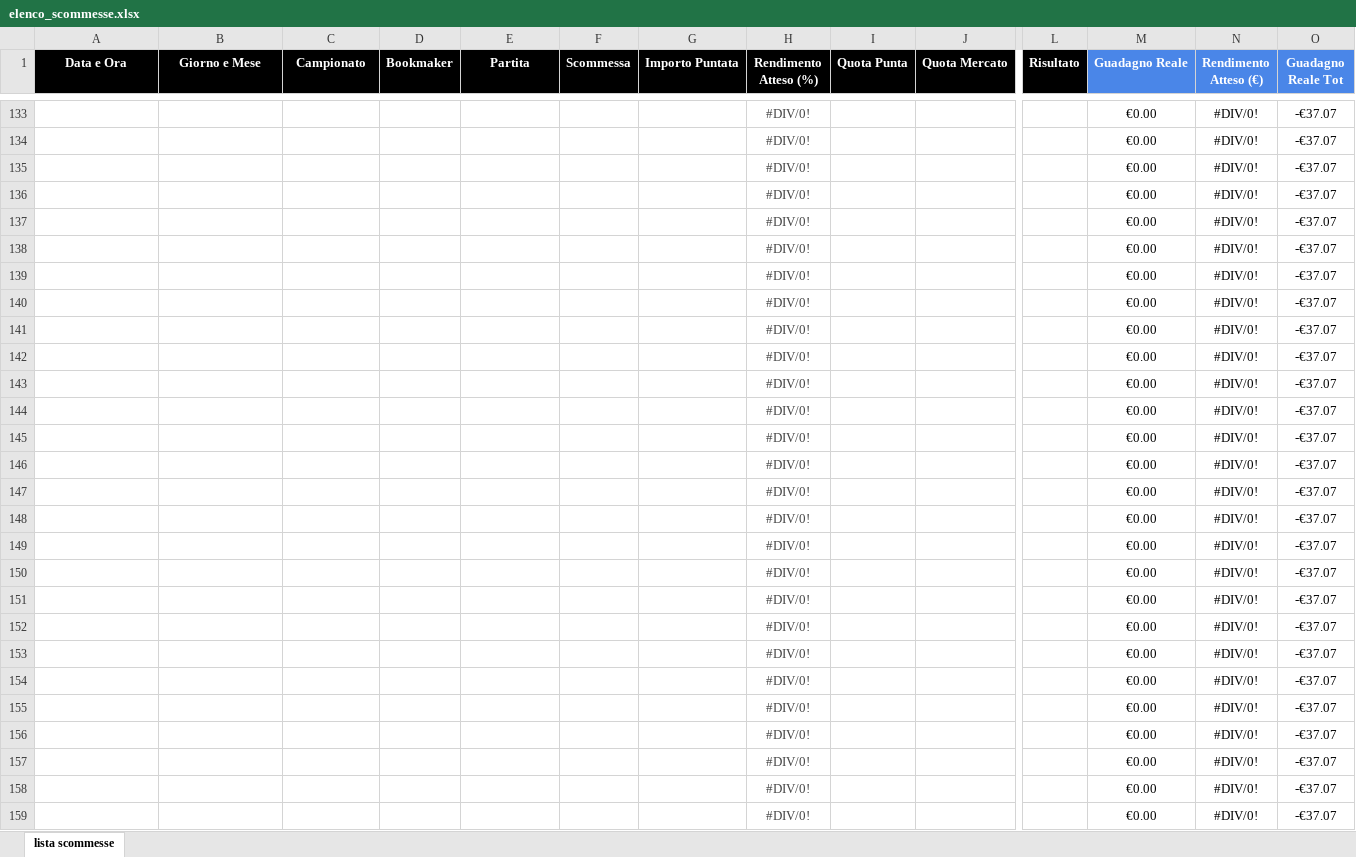
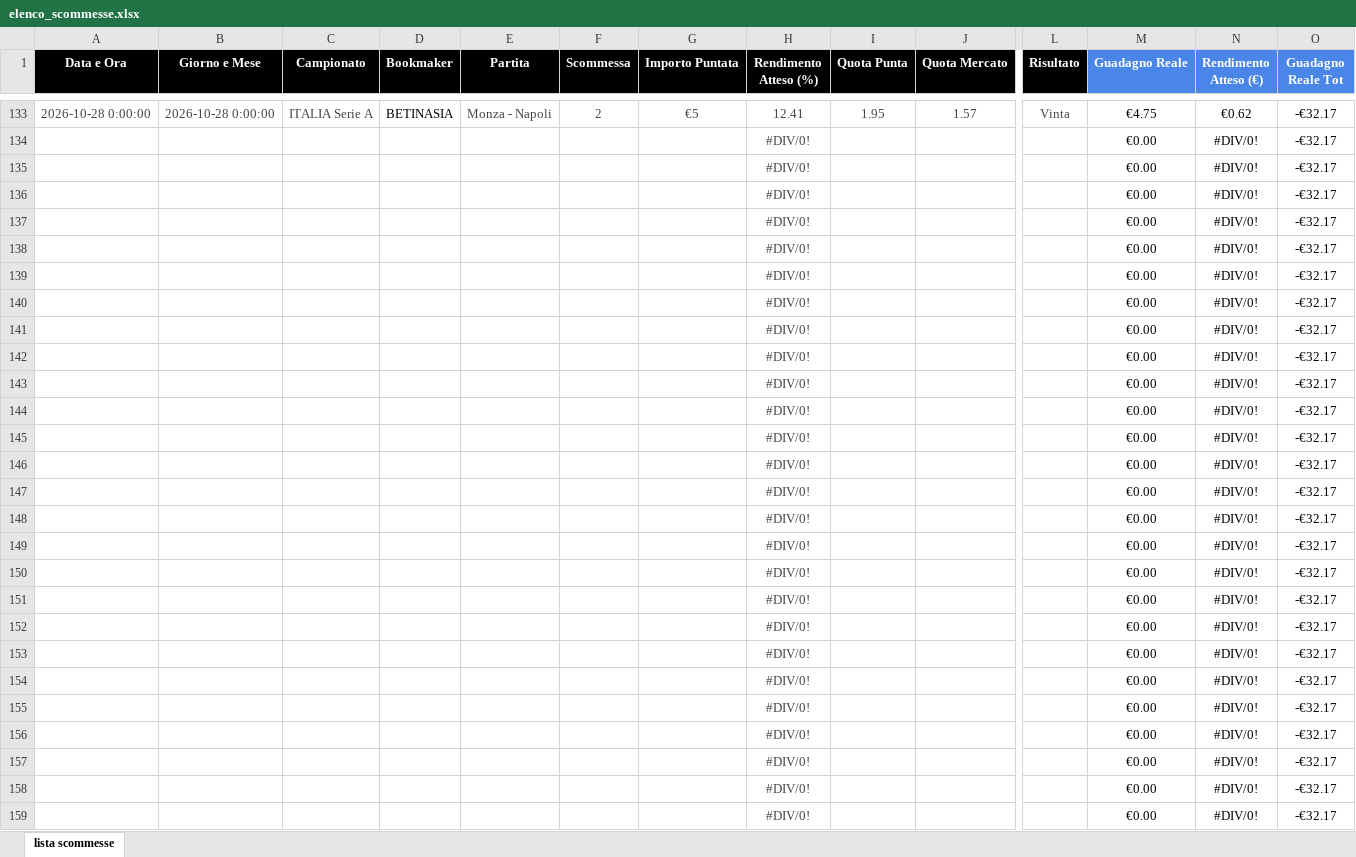
Before and after one commit to sergiogattulli-sketch/valuebet-tracker, an Excel workbook: elenco_scommesse.xlsx, sheet lista scommesse, drawn as a sheet; only a part is shown, gaps mark what is left out; values as stored, in another font and other column widths than the file's, no borders; charts and pictures not drawn; the diff covers the shown part only; the diff names each change by its address in the sheet, - before the commit and + after, or states it on an @@ line.

```diff
--- a/elenco_scommesse.xlsx (sheet lista scommesse)
+++ b/elenco_scommesse.xlsx (sheet lista scommesse)
-A133 (Data e Ora): (empty)
+A133 (Data e Ora): 2026-10-28 0:00:00
-B133 (Giorno e Mese): (empty)
+B133 (Giorno e Mese): 2026-10-28 0:00:00
-C133 (Campionato): (empty)
+C133 (Campionato): ITALIA Serie A
-D133 (Bookmaker): (empty)
+D133 (Bookmaker): BETINASIA
-E133 (Partita): (empty)
+E133 (Partita): Monza - Napoli
-F133 (Scommessa): (empty)
+F133 (Scommessa): 2
-G133 (Importo Puntata): (empty)
+G133 (Importo Puntata): €5
-H133 (Rendimento Atteso (%)): #DIV/0!
+H133 (Rendimento Atteso (%)): 12.41
-I133 (Quota Punta): (empty)
+I133 (Quota Punta): 1.95
-J133 (Quota Mercato): (empty)
+J133 (Quota Mercato): 1.57
-L133 (Risultato): (empty)
+L133 (Risultato): Vinta
-M133 (Guadagno Reale): €0.00
+M133 (Guadagno Reale): €4.75
-N133 (Rendimento Atteso (€)): #DIV/0!
+N133 (Rendimento Atteso (€)): €0.62
-O133:O159 (Guadagno Reale Tot): -€37.07
+O133:O159 (Guadagno Reale Tot): -€32.17
```
Also changed, not shown: 146 edited cells elsewhere in this sheet, charts or pictures.
